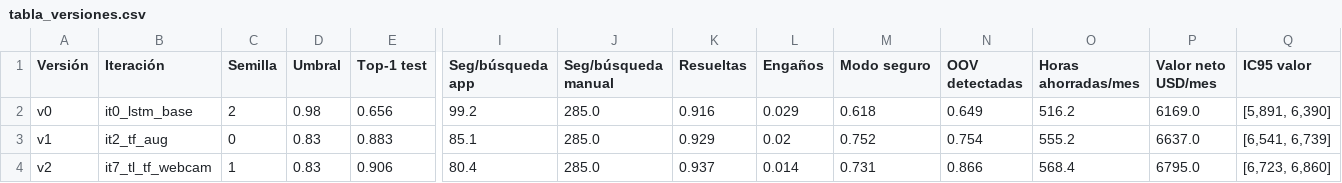
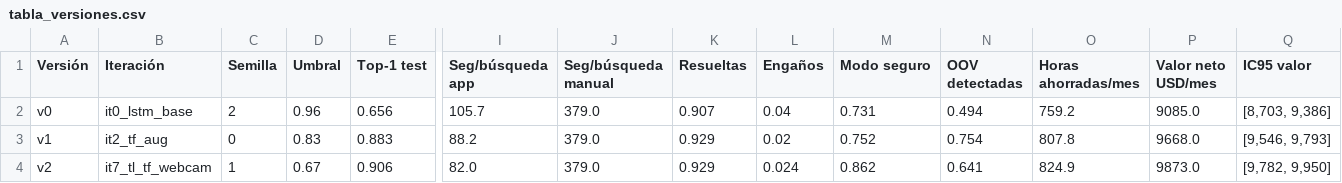
Before and after one commit to nicoCT04/ProyectoFinal-DL, a CSV file: reports/tablas/tabla_versiones.csv, drawn as a sheet; only a part is shown, gaps mark what is left out; the diff names each change by its address in the sheet, - before the commit and + after, or states it on an @@ line.

```diff
--- a/reports/tablas/tabla_versiones.csv
+++ b/reports/tablas/tabla_versiones.csv
-D2 (Umbral): 0.98
+D2 (Umbral): 0.96
-I2 (Seg/búsqueda app): 99.2
+I2 (Seg/búsqueda app): 105.7
-J2:J4 (Seg/búsqueda manual): 285.0
+J2:J4 (Seg/búsqueda manual): 379.0
-K2 (Resueltas): 0.916
+K2 (Resueltas): 0.907
-L2 (Engaños): 0.029
+L2 (Engaños): 0.04
-M2 (Modo seguro): 0.618
+M2 (Modo seguro): 0.731
-N2 (OOV detectadas): 0.649
+N2 (OOV detectadas): 0.494
-O2 (Horas ahorradas/mes): 516.2
+O2 (Horas ahorradas/mes): 759.2
-P2 (Valor neto USD/mes): 6169.0
+P2 (Valor neto USD/mes): 9085.0
-Q2 (IC95 valor): [5,891, 6,390]
+Q2 (IC95 valor): [8,703, 9,386]
-I3 (Seg/búsqueda app): 85.1
+I3 (Seg/búsqueda app): 88.2
-O3 (Horas ahorradas/mes): 555.2
+O3 (Horas ahorradas/mes): 807.8
-P3 (Valor neto USD/mes): 6637.0
+P3 (Valor neto USD/mes): 9668.0
-Q3 (IC95 valor): [6,541, 6,739]
+Q3 (IC95 valor): [9,546, 9,793]
-D4 (Umbral): 0.83
+D4 (Umbral): 0.67
-I4 (Seg/búsqueda app): 80.4
+I4 (Seg/búsqueda app): 82.0
-K4 (Resueltas): 0.937
+K4 (Resueltas): 0.929
-L4 (Engaños): 0.014
+L4 (Engaños): 0.024
-M4 (Modo seguro): 0.731
+M4 (Modo seguro): 0.862
-N4 (OOV detectadas): 0.866
+N4 (OOV detectadas): 0.641
-O4 (Horas ahorradas/mes): 568.4
+O4 (Horas ahorradas/mes): 824.9
-P4 (Valor neto USD/mes): 6795.0
+P4 (Valor neto USD/mes): 9873.0
-Q4 (IC95 valor): [6,723, 6,860]
+Q4 (IC95 valor): [9,782, 9,950]
```
Also changed, not shown: reports/tablas/curva_aprendizaje.csv, reports/tablas/runs_detalle.csv, 19 other files.
